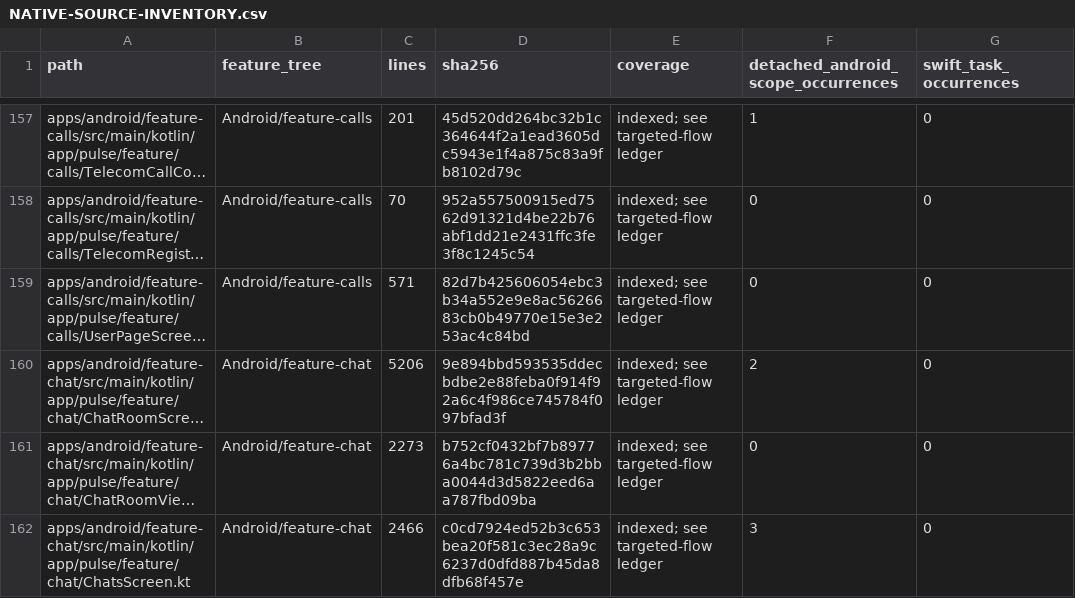
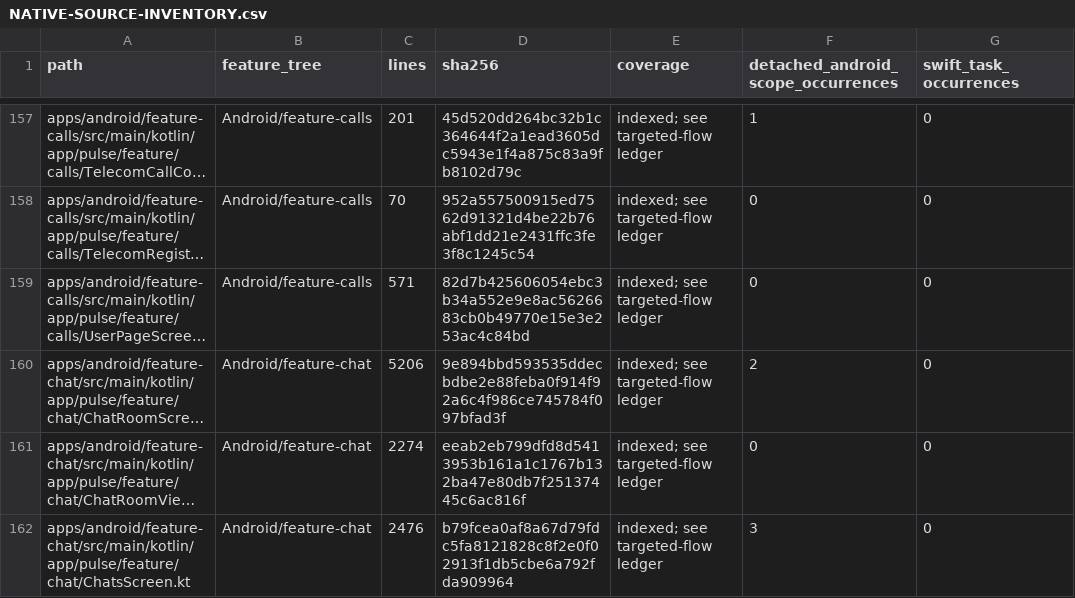
Before and after one commit to GrapseeAgency/the-mystrious-chat-app, a CSV file: docs/NATIVE-SOURCE-INVENTORY.csv, drawn as a sheet; only a part is shown, gaps mark what is left out; long unchanged cells end in …; the diff covers the shown part only; the diff names each change by its address in the sheet, - before the commit and + after, or states it on an @@ line.

```diff
--- a/docs/NATIVE-SOURCE-INVENTORY.csv
+++ b/docs/NATIVE-SOURCE-INVENTORY.csv
-C161 (lines): 2273
+C161 (lines): 2274
-D161 (sha256): b752cf0432bf7b89776a4bc781c739d3b2bba0044d3d5822eed6aa787fbd09ba
+D161 (sha256): eeab2eb799dfd8d5413953b161a1c1767b132ba47e80db7f25137445c6ac816f
-C162 (lines): 2466
+C162 (lines): 2476
-D162 (sha256): c0cd7924ed52b3c653bea20f581c3ec28a9c6237d0dfd887b45da8dfb68f457e
+D162 (sha256): b79fcea0af8a67d79fdc5fa8121828c8f2e0f02913f1db5cbe6a792fda909964
```
Also changed, not shown: 9 edited cells elsewhere in this file, 7 other files.
